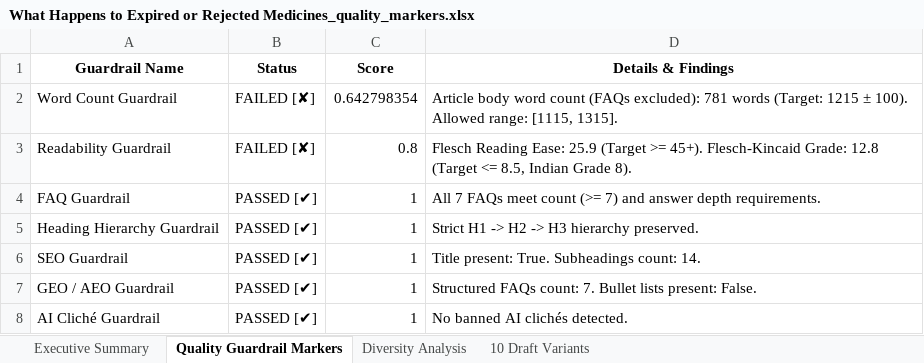
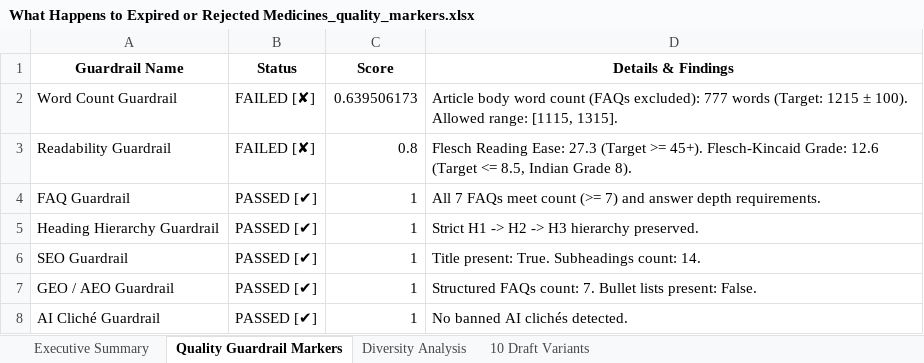
Before and after one commit to RishabhStark7/Content-Humanizer, an Excel workbook: output/final_doc/What Happens to Expired or Rejected Medicines_quality_markers.xlsx, sheet Quality Guardrail Markers, drawn as a sheet; values as stored, in another font and other column widths than the file's, no borders; the diff names each change by its address in the sheet, - before the commit and + after, or states it on an @@ line.

```diff
--- a/output/final_doc/What Happens to Expired or Rejected Medicines_quality_markers.xlsx (sheet Quality Guardrail Markers)
+++ b/output/final_doc/What Happens to Expired or Rejected Medicines_quality_markers.xlsx (sheet Quality Guardrail Markers)
-C2 (Score): 0.642798354
+C2 (Score): 0.639506173
-D2 (Details & Findings): …(FAQs excluded): 781 words (Target:…
+D2 (Details & Findings): …(FAQs excluded): 777 words (Target:…
-D3 (Details & Findings): …Reading Ease: 25.9 (Target >= 45+). Flesch-Kincaid Grade: 12.8 (Target <=…
+D3 (Details & Findings): …Reading Ease: 27.3 (Target >= 45+). Flesch-Kincaid Grade: 12.6 (Target <=…
```
Also changed, not shown: sheet Executive Summary, 10 other files.
